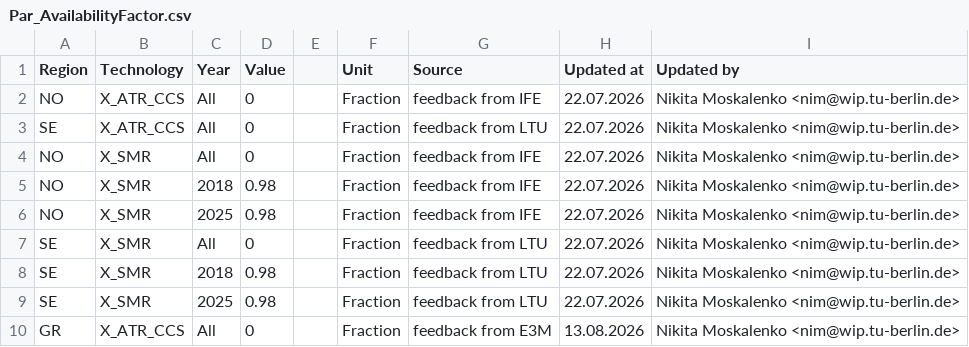
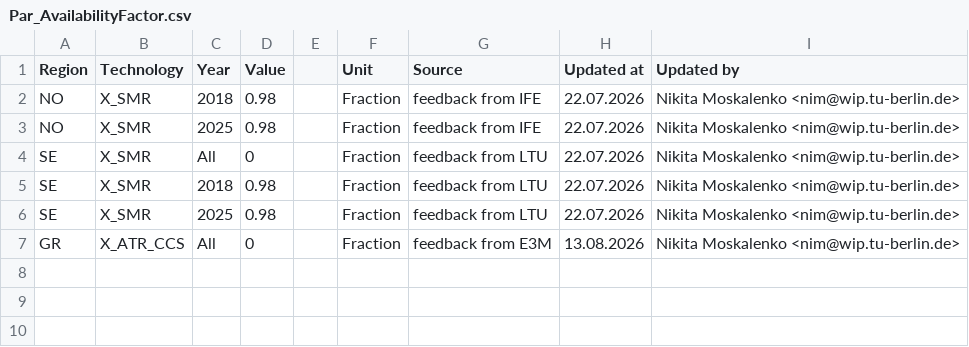
Before and after one commit to GENeSYS-MOD/GENeSYS_MOD.data, a CSV file: Data/Parameters/Par_AvailabilityFactor/Europe_EnVis_Trinity/Par_AvailabilityFactor.csv, drawn as a sheet.

Commit message:
Remove constraints forcing electrolysis in Norway (min and max activity and availability factor of reformings)

```diff
--- a/Data/Parameters/Par_AvailabilityFactor/Europe_EnVis_Trinity/Par_AvailabilityFactor.csv
+++ b/Data/Parameters/Par_AvailabilityFactor/Europe_EnVis_Trinity/Par_AvailabilityFactor.csv
@@ -1,5 +1,2 @@
 Region,Technology,Year,Value,,Unit,Source,Updated at,Updated by
-NO,X_ATR_CCS,All,0,,Fraction,feedback from IFE,22.07.2026,Nikita Moskalenko <nim@wip.tu-berlin.de>
-SE,X_ATR_CCS,All,0,,Fraction,feedback from LTU,22.07.2026,Nikita Moskalenko <nim@wip.tu-berlin.de>
-NO,X_SMR,All,0,,Fraction,feedback from IFE,22.07.2026,Nikita Moskalenko <nim@wip.tu-berlin.de>
 NO,X_SMR,2018,0.98,,Fraction,feedback from IFE,22.07.2026,Nikita Moskalenko <nim@wip.tu-berlin.de>
```
Also changed, not shown: Data/Parameters/Par_TotalAnnualMaxActivity/Europe_EnVis_Green/Par_TotalAnnualMaxActivity.csv, Data/Parameters/Par_TotalAnnualMaxActivity/Europe_EnVis_REPowerEU++/Par_TotalAnnualMaxActivity.csv, 6 other files.
